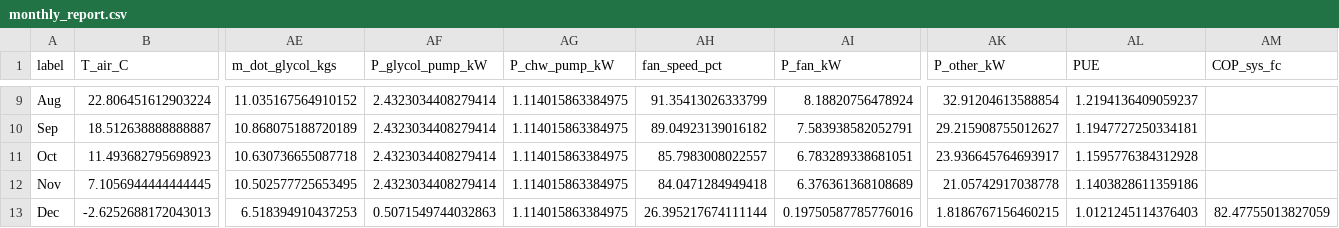
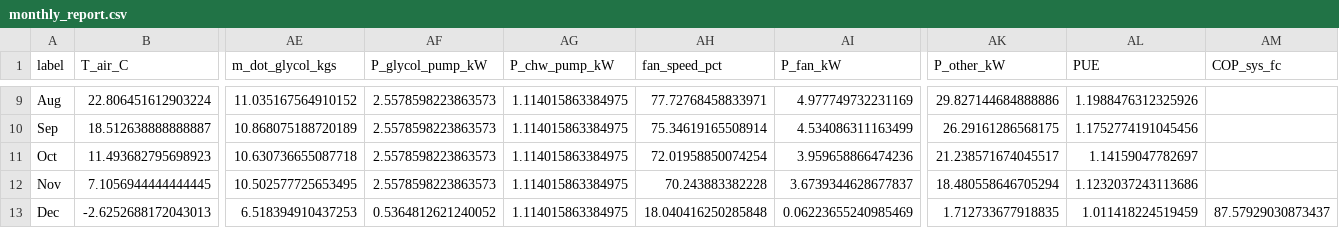
Before and after one commit to younes-heidari/IRCC-Data-Center, a CSV file: report/tables/performance/monthly/monthly_report.csv, drawn as a sheet; only a part is shown, gaps mark what is left out; the diff covers the shown part only; the diff names each change by its address in the sheet, - before the commit and + after, or states it on an @@ line.

```diff
--- a/report/tables/performance/monthly/monthly_report.csv
+++ b/report/tables/performance/monthly/monthly_report.csv
-AF9:AF12 (P_glycol_pump_kW): 2.4323034408279414
+AF9:AF12 (P_glycol_pump_kW): 2.5578598223863573
-AH9 (fan_speed_pct): 91.35413026333799
+AH9 (fan_speed_pct): 77.72768458833971
-AI9 (P_fan_kW): 8.18820756478924
+AI9 (P_fan_kW): 4.977749732231169
-AK9 (P_other_kW): 32.91204613588854
+AK9 (P_other_kW): 29.827144684888886
-AL9 (PUE): 1.2194136409059237
+AL9 (PUE): 1.1988476312325926
-AH10 (fan_speed_pct): 89.04923139016182
+AH10 (fan_speed_pct): 75.34619165508914
-AI10 (P_fan_kW): 7.583938582052791
+AI10 (P_fan_kW): 4.534086311163499
-AK10 (P_other_kW): 29.215908755012627
+AK10 (P_other_kW): 26.29161286568175
-AL10 (PUE): 1.1947727250334181
+AL10 (PUE): 1.1752774191045456
-AH11 (fan_speed_pct): 85.7983008022557
+AH11 (fan_speed_pct): 72.01958850074254
-AI11 (P_fan_kW): 6.783289338681051
+AI11 (P_fan_kW): 3.959658866474236
-AK11 (P_other_kW): 23.936645764693917
+AK11 (P_other_kW): 21.238571674045517
-AL11 (PUE): 1.1595776384312928
+AL11 (PUE): 1.14159047782697
-AH12 (fan_speed_pct): 84.0471284949418
+AH12 (fan_speed_pct): 70.243883382228
-AI12 (P_fan_kW): 6.376361368108689
+AI12 (P_fan_kW): 3.6739344628677837
-AK12 (P_other_kW): 21.05742917038778
+AK12 (P_other_kW): 18.480558646705294
-AL12 (PUE): 1.1403828611359186
+AL12 (PUE): 1.1232037243113686
-AF13 (P_glycol_pump_kW): 0.5071549744032863
+AF13 (P_glycol_pump_kW): 0.5364812621240052
-AH13 (fan_speed_pct): 26.395217674111144
+AH13 (fan_speed_pct): 18.040416250285848
-AI13 (P_fan_kW): 0.19750587785776016
+AI13 (P_fan_kW): 0.06223655240985469
-AK13 (P_other_kW): 1.8186767156460215
+AK13 (P_other_kW): 1.712733677918835
-AL13 (PUE): 1.0121245114376403
+AL13 (PUE): 1.011418224519459
-AM13 (COP_sys_fc): 82.47755013827059
+AM13 (COP_sys_fc): 87.57929030873437
```
Also changed, not shown: 37 edited cells elsewhere in this file, report/tables/performance/seasonal/seasonal_report.csv, 11 other files.
